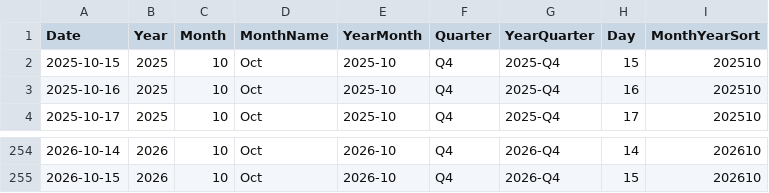
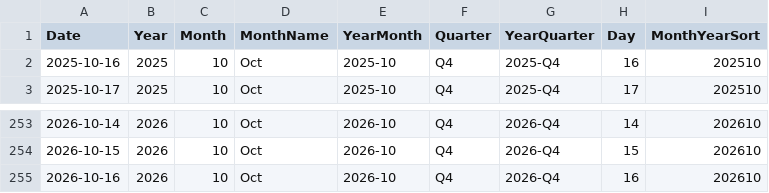
Before and after one commit to AlexTouvras/powerbi-portfolio, a CSV file: 01-finance/data/gold/DimDate.csv, drawn as a sheet; only a part is shown, gaps mark what is left out.

```diff
--- a/01-finance/data/gold/DimDate.csv
+++ b/01-finance/data/gold/DimDate.csv
@@ -1,3 +1,2 @@
 Date,Year,Month,MonthName,YearMonth,Quarter,YearQuarter,Day,MonthYearSort
-2025-10-15,2025,10,Oct,2025-10,Q4,2025-Q4,15,202510
 2025-10-16,2025,10,Oct,2025-10,Q4,2025-Q4,16,202510
@@ -255 +254,2 @@ Date,Year,Month,MonthName,YearMonth,Quarter,YearQuarter,Day,MonthYearSort
 2026-10-15,2026,10,Oct,2026-10,Q4,2026-Q4,15,202610
+2026-10-16,2026,10,Oct,2026-10,Q4,2026-Q4,16,202610
```
Also changed, not shown: 3 other files.
